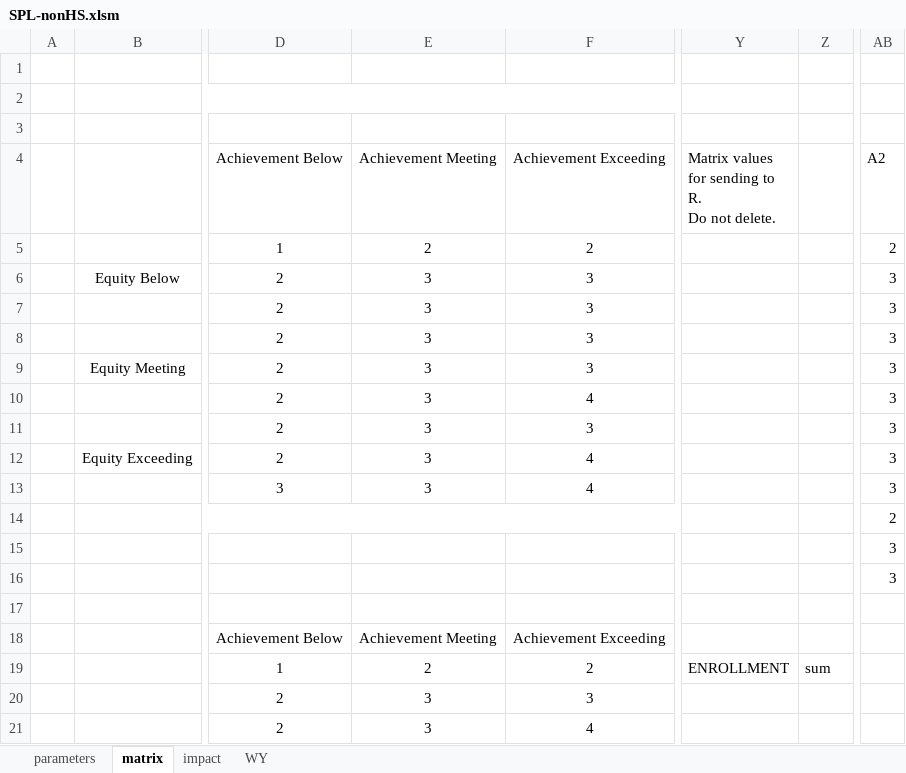
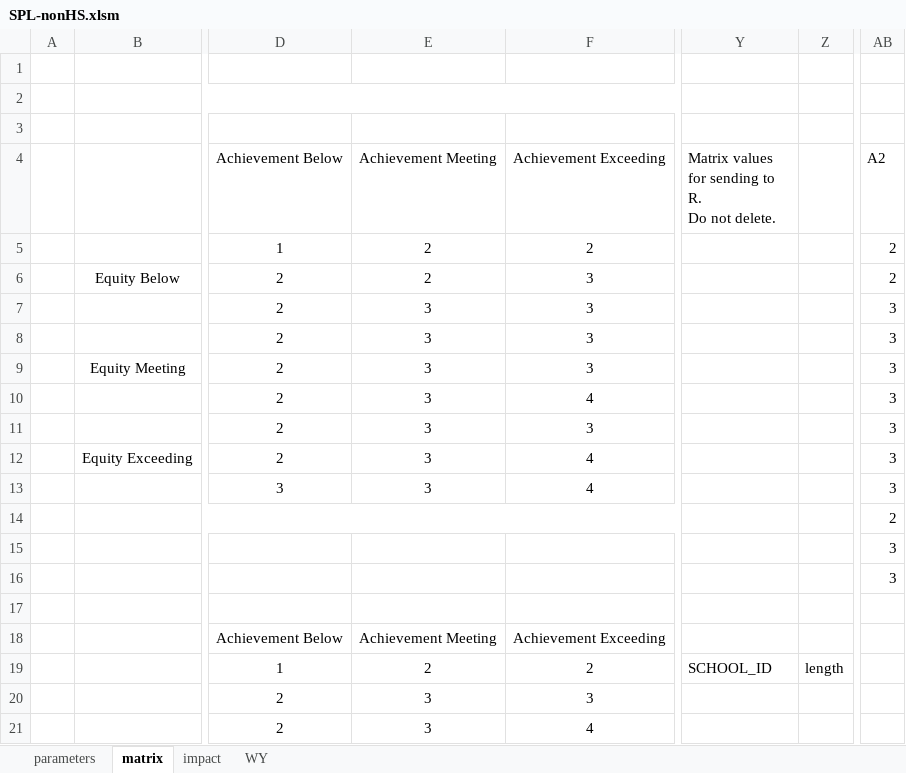
Before and after one commit to johnmannpaul/WAEA, an Excel workbook: frontend/SPL-nonHS.xlsm, sheet matrix, drawn as a sheet; only a part is shown, gaps mark what is left out; values as stored, in another font and other column widths than the file's, no borders; charts and pictures and conditional formats not drawn; the diff names each change by its address in the sheet, - before the commit and + after, or states it on an @@ line.

```diff
--- a/frontend/SPL-nonHS.xlsm (sheet matrix)
+++ b/frontend/SPL-nonHS.xlsm (sheet matrix)
-E6 (Achievement Meeting): 3
+E6 (Achievement Meeting): 2
-AB6 (A2): 3
+AB6 (A2): 2
-Y19: ENROLLMENT
+Y19: SCHOOL_ID
-Z19: sum
+Z19: length
```
Also changed, not shown: sheet impact, sheet WY, sheet parameters, formulas that keep their value, charts or pictures, frontend/SPL-HS.xlsm, 9 other files.
